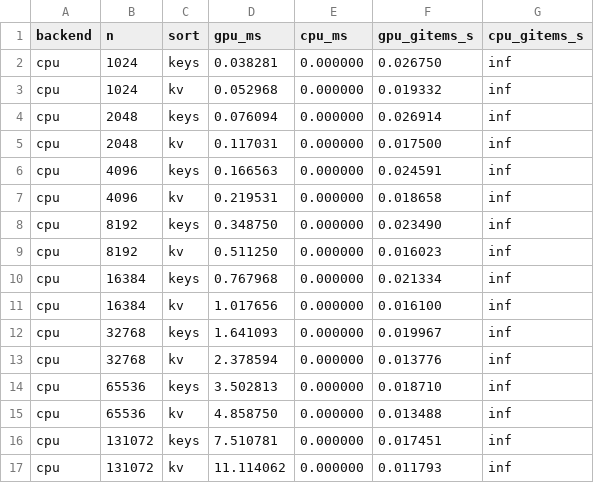
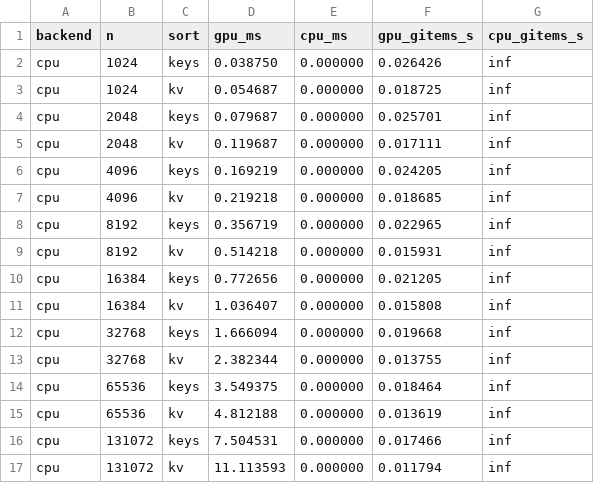
Before and after one commit to imhjnju/vulkan_radix_sort, a CSV file: cpu_perf_locked.csv, drawn as a sheet; only a part is shown; the diff covers the shown part only.

Commit message:
Final benchmark: single submit, all freq locked, full fairness
- Both implementations now use single command buffer submit
- vkr wins at 1K (0.90×), tied at 2K (1.01×)
- vrs wins at N≥4K, gap widens to 2.33× at 8M
- vrs reaches 147 MItems/s at 8M (12.05× vs CPU)
- vrs kv reaches 14.71× vs CPU at 8M
- vkr 4M→8M scaling 3.47× confirmed as algorithmic (not DVFS)

```diff
--- a/cpu_perf_locked.csv
+++ b/cpu_perf_locked.csv
@@ -1,17 +1,17 @@
 backend,n,sort,gpu_ms,cpu_ms,gpu_gitems_s,cpu_gitems_s
-cpu,1024,keys,0.038281,0.000000,0.026750,inf
-cpu,1024,kv,0.052968,0.000000,0.019332,inf
-cpu,2048,keys,0.076094,0.000000,0.026914,inf
-cpu,2048,kv,0.117031,0.000000,0.017500,inf
-cpu,4096,keys,0.166563,0.000000,0.024591,inf
-cpu,4096,kv,0.219531,0.000000,0.018658,inf
-cpu,8192,keys,0.348750,0.000000,0.023490,inf
-cpu,8192,kv,0.511250,0.000000,0.016023,inf
-cpu,16384,keys,0.767968,0.000000,0.021334,inf
-cpu,16384,kv,1.017656,0.000000,0.016100,inf
-cpu,32768,keys,1.641093,0.000000,0.019967,inf
-cpu,32768,kv,2.378594,0.000000,0.013776,inf
-cpu,65536,keys,3.502813,0.000000,0.018710,inf
-cpu,65536,kv,4.858750,0.000000,0.013488,inf
-cpu,131072,keys,7.510781,0.000000,0.017451,inf
-cpu,131072,kv,11.114062,0.000000,0.011793,inf
+cpu,1024,keys,0.038750,0.000000,0.026426,inf
+cpu,1024,kv,0.054687,0.000000,0.018725,inf
+cpu,2048,keys,0.079687,0.000000,0.025701,inf
+cpu,2048,kv,0.119687,0.000000,0.017111,inf
+cpu,4096,keys,0.169219,0.000000,0.024205,inf
+cpu,4096,kv,0.219218,0.000000,0.018685,inf
+cpu,8192,keys,0.356719,0.000000,0.022965,inf
+cpu,8192,kv,0.514218,0.000000,0.015931,inf
+cpu,16384,keys,0.772656,0.000000,0.021205,inf
+cpu,16384,kv,1.036407,0.000000,0.015808,inf
+cpu,32768,keys,1.666094,0.000000,0.019668,inf
+cpu,32768,kv,2.382344,0.000000,0.013755,inf
+cpu,65536,keys,3.549375,0.000000,0.018464,inf
+cpu,65536,kv,4.812188,0.000000,0.013619,inf
+cpu,131072,keys,7.504531,0.000000,0.017466,inf
+cpu,131072,kv,11.113593,0.000000,0.011794,inf
```
Also changed, not shown: 24 edited cells elsewhere in this file, vulkan_perf_locked.csv, 3 other files.
